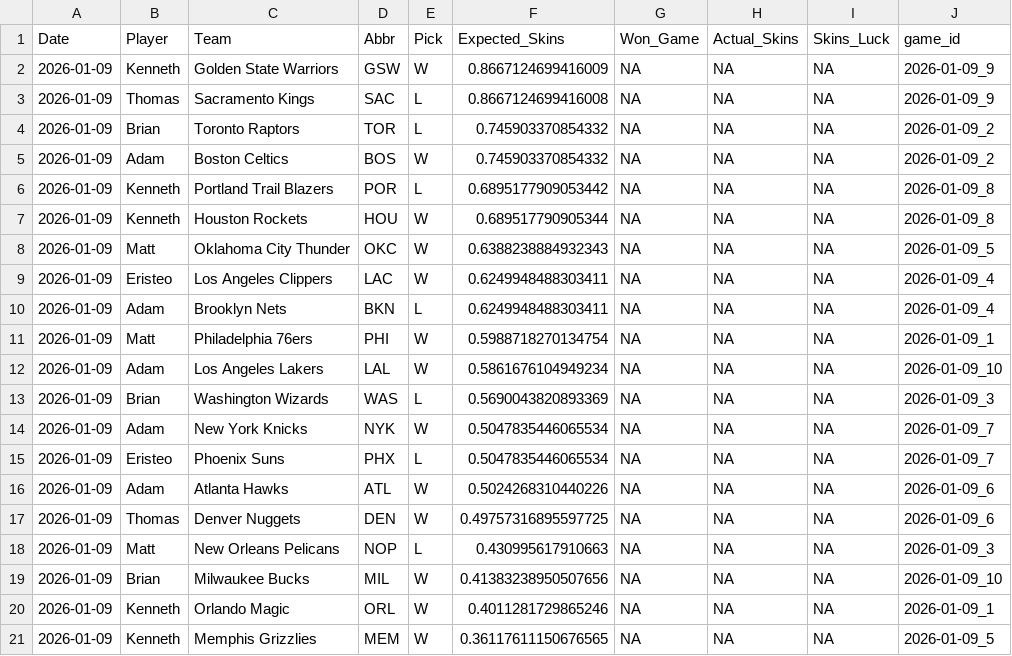
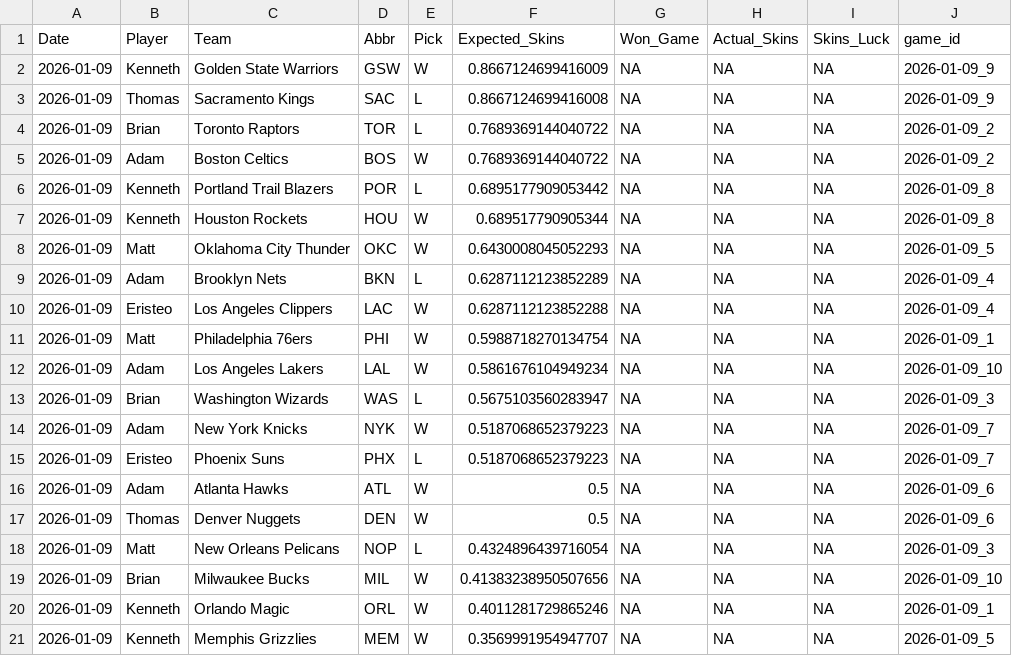
Before and after one commit to ejperez2/Daily-Skins-Matchups, a CSV file: skins_history/2026-01-09.csv, drawn as a sheet.

```diff
--- a/skins_history/2026-01-09.csv
+++ b/skins_history/2026-01-09.csv
@@ -3,19 +3,19 @@ Date,Player,Team,Abbr,Pick,Expected_Skins,Won_Game,Actual_Skins,Skins_Luck,game_
 2026-01-09,Thomas,Sacramento Kings,SAC,L,0.8667124699416008,NA,NA,NA,2026-01-09_9
-2026-01-09,Brian,Toronto Raptors,TOR,L,0.745903370854332,NA,NA,NA,2026-01-09_2
-2026-01-09,Adam,Boston Celtics,BOS,W,0.745903370854332,NA,NA,NA,2026-01-09_2
+2026-01-09,Brian,Toronto Raptors,TOR,L,0.7689369144040722,NA,NA,NA,2026-01-09_2
+2026-01-09,Adam,Boston Celtics,BOS,W,0.7689369144040722,NA,NA,NA,2026-01-09_2
 2026-01-09,Kenneth,Portland Trail Blazers,POR,L,0.6895177909053442,NA,NA,NA,2026-01-09_8
 2026-01-09,Kenneth,Houston Rockets,HOU,W,0.689517790905344,NA,NA,NA,2026-01-09_8
-2026-01-09,Matt,Oklahoma City Thunder,OKC,W,0.6388238884932343,NA,NA,NA,2026-01-09_5
-2026-01-09,Eristeo,Los Angeles Clippers,LAC,W,0.6249948488303411,NA,NA,NA,2026-01-09_4
-2026-01-09,Adam,Brooklyn Nets,BKN,L,0.6249948488303411,NA,NA,NA,2026-01-09_4
+2026-01-09,Matt,Oklahoma City Thunder,OKC,W,0.6430008045052293,NA,NA,NA,2026-01-09_5
+2026-01-09,Adam,Brooklyn Nets,BKN,L,0.6287112123852289,NA,NA,NA,2026-01-09_4
+2026-01-09,Eristeo,Los Angeles Clippers,LAC,W,0.6287112123852288,NA,NA,NA,2026-01-09_4
 2026-01-09,Matt,Philadelphia 76ers,PHI,W,0.5988718270134754,NA,NA,NA,2026-01-09_1
 2026-01-09,Adam,Los Angeles Lakers,LAL,W,0.5861676104949234,NA,NA,NA,2026-01-09_10
-2026-01-09,Brian,Washington Wizards,WAS,L,0.5690043820893369,NA,NA,NA,2026-01-09_3
-2026-01-09,Adam,New York Knicks,NYK,W,0.5047835446065534,NA,NA,NA,2026-01-09_7
-2026-01-09,Eristeo,Phoenix Suns,PHX,L,0.5047835446065534,NA,NA,NA,2026-01-09_7
-2026-01-09,Adam,Atlanta Hawks,ATL,W,0.5024268310440226,NA,NA,NA,2026-01-09_6
-2026-01-09,Thomas,Denver Nuggets,DEN,W,0.49757316895597725,NA,NA,NA,2026-01-09_6
-2026-01-09,Matt,New Orleans Pelicans,NOP,L,0.430995617910663,NA,NA,NA,2026-01-09_3
+2026-01-09,Brian,Washington Wizards,WAS,L,0.5675103560283947,NA,NA,NA,2026-01-09_3
+2026-01-09,Adam,New York Knicks,NYK,W,0.5187068652379223,NA,NA,NA,2026-01-09_7
+2026-01-09,Eristeo,Phoenix Suns,PHX,L,0.5187068652379223,NA,NA,NA,2026-01-09_7
+2026-01-09,Adam,Atlanta Hawks,ATL,W,0.5,NA,NA,NA,2026-01-09_6
+2026-01-09,Thomas,Denver Nuggets,DEN,W,0.5,NA,NA,NA,2026-01-09_6
+2026-01-09,Matt,New Orleans Pelicans,NOP,L,0.4324896439716054,NA,NA,NA,2026-01-09_3
 2026-01-09,Brian,Milwaukee Bucks,MIL,W,0.41383238950507656,NA,NA,NA,2026-01-09_10
 2026-01-09,Kenneth,Orlando Magic,ORL,W,0.4011281729865246,NA,NA,NA,2026-01-09_1
-2026-01-09,Kenneth,Memphis Grizzlies,MEM,W,0.36117611150676565,NA,NA,NA,2026-01-09_5
+2026-01-09,Kenneth,Memphis Grizzlies,MEM,W,0.3569991954947707,NA,NA,NA,2026-01-09_5
```
